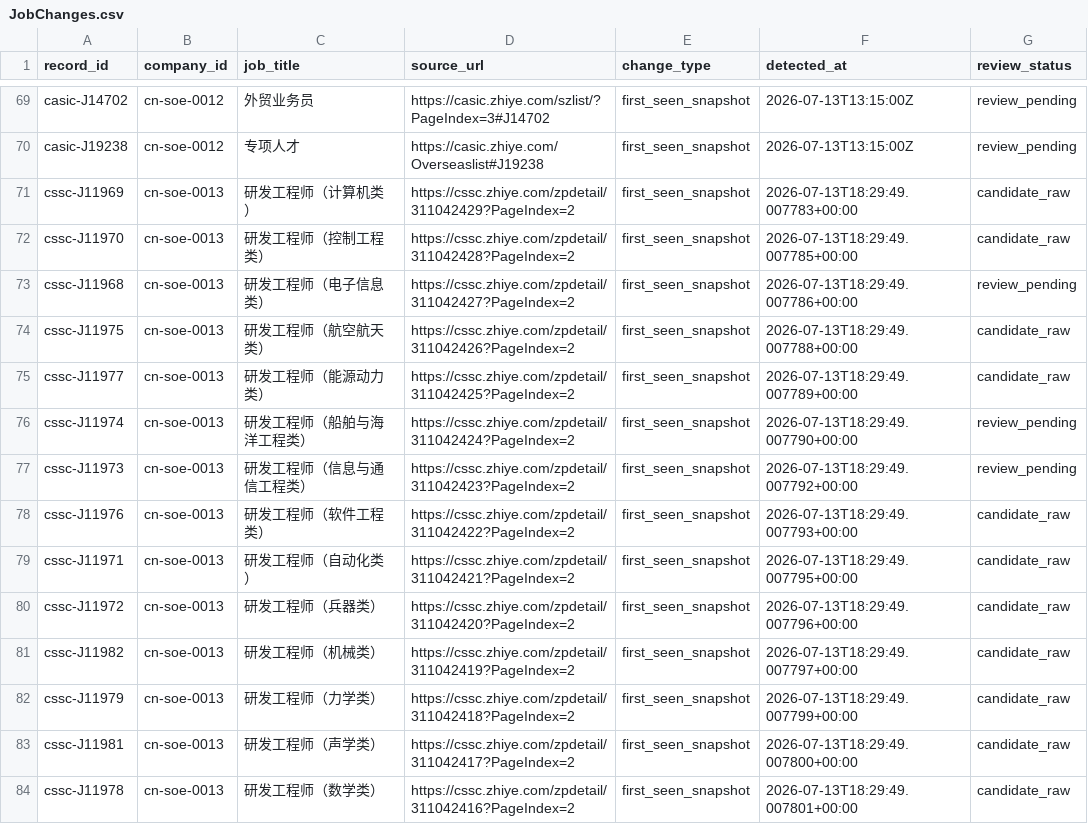
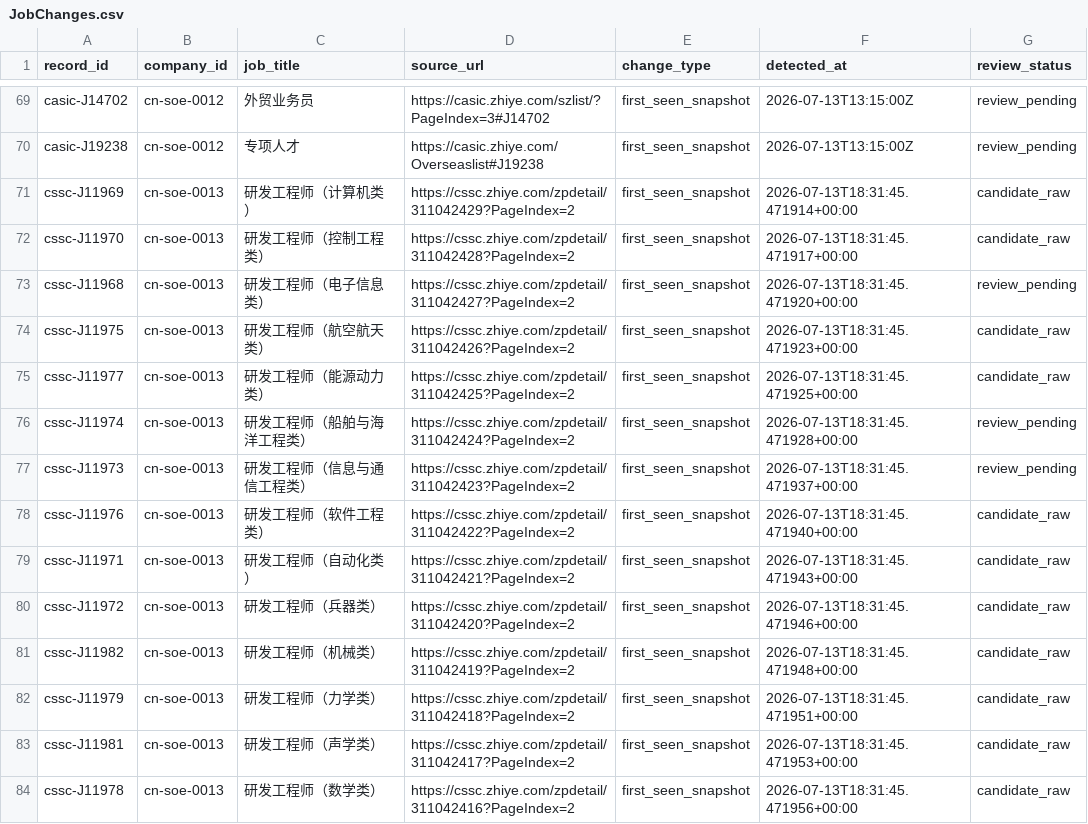
Before and after one commit to maudwolfe56-eng/lietoula-bridge, a CSV file: research/company1000/deliverables/JobChanges.csv, drawn as a sheet; only a part is shown, gaps mark what is left out; the diff covers the shown part only.

```diff
--- a/research/company1000/deliverables/JobChanges.csv
+++ b/research/company1000/deliverables/JobChanges.csv
@@ -70,15 +70,15 @@ casic-J14702,cn-soe-0012,外贸业务员,https://casic.zhiye.com/szlist/?PageInd
 casic-J19238,cn-soe-0012,专项人才,https://casic.zhiye.com/Overseaslist#J19238,first_seen_snapshot,2026-07-13T13:15:00Z,review_pending
-cssc-J11969,cn-soe-0013,研发工程师（计算机类）,https://cssc.zhiye.com/zpdetail/311042429?PageIndex=2,first_seen_snapshot,2026-07-13T18:29:49.007783+00:00,candidate_raw
-cssc-J11970,cn-soe-0013,研发工程师（控制工程类）,https://cssc.zhiye.com/zpdetail/311042428?PageIndex=2,first_seen_snapshot,2026-07-13T18:29:49.007785+00:00,candidate_raw
-cssc-J11968,cn-soe-0013,研发工程师（电子信息类）,https://cssc.zhiye.com/zpdetail/311042427?PageIndex=2,first_seen_snapshot,2026-07-13T18:29:49.007786+00:00,review_pending
-cssc-J11975,cn-soe-0013,研发工程师（航空航天类）,https://cssc.zhiye.com/zpdetail/311042426?PageIndex=2,first_seen_snapshot,2026-07-13T18:29:49.007788+00:00,candidate_raw
-cssc-J11977,cn-soe-0013,研发工程师（能源动力类）,https://cssc.zhiye.com/zpdetail/311042425?PageIndex=2,first_seen_snapshot,2026-07-13T18:29:49.007789+00:00,candidate_raw
-cssc-J11974,cn-soe-0013,研发工程师（船舶与海洋工程类）,https://cssc.zhiye.com/zpdetail/311042424?PageIndex=2,first_seen_snapshot,2026-07-13T18:29:49.007790+00:00,review_pending
-cssc-J11973,cn-soe-0013,研发工程师（信息与通信工程类）,https://cssc.zhiye.com/zpdetail/311042423?PageIndex=2,first_seen_snapshot,2026-07-13T18:29:49.007792+00:00,review_pending
-cssc-J11976,cn-soe-0013,研发工程师（软件工程类）,https://cssc.zhiye.com/zpdetail/311042422?PageIndex=2,first_seen_snapshot,2026-07-13T18:29:49.007793+00:00,candidate_raw
-cssc-J11971,cn-soe-0013,研发工程师（自动化类）,https://cssc.zhiye.com/zpdetail/311042421?PageIndex=2,first_seen_snapshot,2026-07-13T18:29:49.007795+00:00,candidate_raw
-cssc-J11972,cn-soe-0013,研发工程师（兵器类）,https://cssc.zhiye.com/zpdetail/311042420?PageIndex=2,first_seen_snapshot,2026-07-13T18:29:49.007796+00:00,candidate_raw
-cssc-J11982,cn-soe-0013,研发工程师（机械类）,https://cssc.zhiye.com/zpdetail/311042419?PageIndex=2,first_seen_snapshot,2026-07-13T18:29:49.007797+00:00,candidate_raw
-cssc-J11979,cn-soe-0013,研发工程师（力学类）,https://cssc.zhiye.com/zpdetail/311042418?PageIndex=2,first_seen_snapshot,2026-07-13T18:29:49.007799+00:00,candidate_raw
-cssc-J11981,cn-soe-0013,研发工程师（声学类）,https://cssc.zhiye.com/zpdetail/311042417?PageIndex=2,first_seen_snapshot,2026-07-13T18:29:49.007800+00:00,candidate_raw
-cssc-J11978,cn-soe-0013,研发工程师（数学类）,https://cssc.zhiye.com/zpdetail/311042416?PageIndex=2,first_seen_snapshot,2026-07-13T18:29:49.007801+00:00,candidate_raw
+cssc-J11969,cn-soe-0013,研发工程师（计算机类）,https://cssc.zhiye.com/zpdetail/311042429?PageIndex=2,first_seen_snapshot,2026-07-13T18:31:45.471914+00:00,candidate_raw
+cssc-J11970,cn-soe-0013,研发工程师（控制工程类）,https://cssc.zhiye.com/zpdetail/311042428?PageIndex=2,first_seen_snapshot,2026-07-13T18:31:45.471917+00:00,candidate_raw
+cssc-J11968,cn-soe-0013,研发工程师（电子信息类）,https://cssc.zhiye.com/zpdetail/311042427?PageIndex=2,first_seen_snapshot,2026-07-13T18:31:45.471920+00:00,review_pending
+cssc-J11975,cn-soe-0013,研发工程师（航空航天类）,https://cssc.zhiye.com/zpdetail/311042426?PageIndex=2,first_seen_snapshot,2026-07-13T18:31:45.471923+00:00,candidate_raw
+cssc-J11977,cn-soe-0013,研发工程师（能源动力类）,https://cssc.zhiye.com/zpdetail/311042425?PageIndex=2,first_seen_snapshot,2026-07-13T18:31:45.471925+00:00,candidate_raw
+cssc-J11974,cn-soe-0013,研发工程师（船舶与海洋工程类）,https://cssc.zhiye.com/zpdetail/311042424?PageIndex=2,first_seen_snapshot,2026-07-13T18:31:45.471928+00:00,review_pending
+cssc-J11973,cn-soe-0013,研发工程师（信息与通信工程类）,https://cssc.zhiye.com/zpdetail/311042423?PageIndex=2,first_seen_snapshot,2026-07-13T18:31:45.471937+00:00,review_pending
+cssc-J11976,cn-soe-0013,研发工程师（软件工程类）,https://cssc.zhiye.com/zpdetail/311042422?PageIndex=2,first_seen_snapshot,2026-07-13T18:31:45.471940+00:00,candidate_raw
+cssc-J11971,cn-soe-0013,研发工程师（自动化类）,https://cssc.zhiye.com/zpdetail/311042421?PageIndex=2,first_seen_snapshot,2026-07-13T18:31:45.471943+00:00,candidate_raw
+cssc-J11972,cn-soe-0013,研发工程师（兵器类）,https://cssc.zhiye.com/zpdetail/311042420?PageIndex=2,first_seen_snapshot,2026-07-13T18:31:45.471946+00:00,candidate_raw
+cssc-J11982,cn-soe-0013,研发工程师（机械类）,https://cssc.zhiye.com/zpdetail/311042419?PageIndex=2,first_seen_snapshot,2026-07-13T18:31:45.471948+00:00,candidate_raw
+cssc-J11979,cn-soe-0013,研发工程师（力学类）,https://cssc.zhiye.com/zpdetail/311042418?PageIndex=2,first_seen_snapshot,2026-07-13T18:31:45.471951+00:00,candidate_raw
+cssc-J11981,cn-soe-0013,研发工程师（声学类）,https://cssc.zhiye.com/zpdetail/311042417?PageIndex=2,first_seen_snapshot,2026-07-13T18:31:45.471953+00:00,candidate_raw
+cssc-J11978,cn-soe-0013,研发工程师（数学类）,https://cssc.zhiye.com/zpdetail/311042416?PageIndex=2,first_seen_snapshot,2026-07-13T18:31:45.471956+00:00,candidate_raw
```
Also changed, not shown: 61 edited cells elsewhere in this file, research/company1000/deliverables/CompanySource.csv, research/company1000/deliverables/JobImport.csv, 23 other files.
